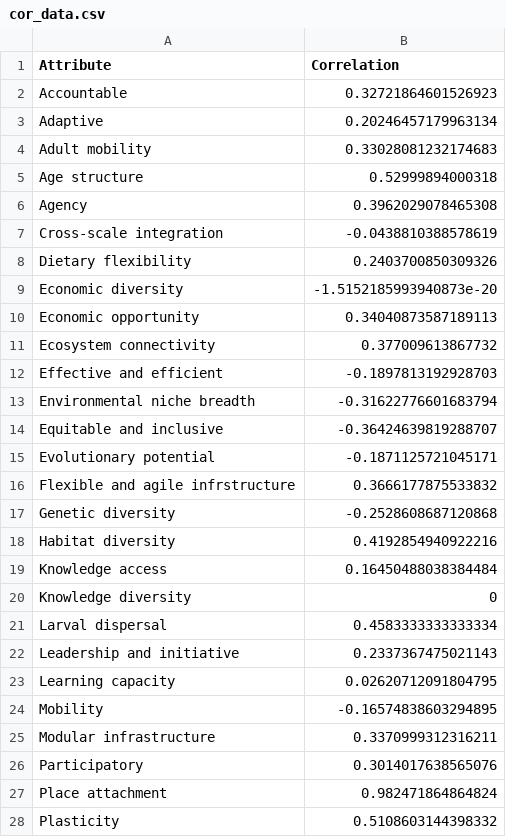
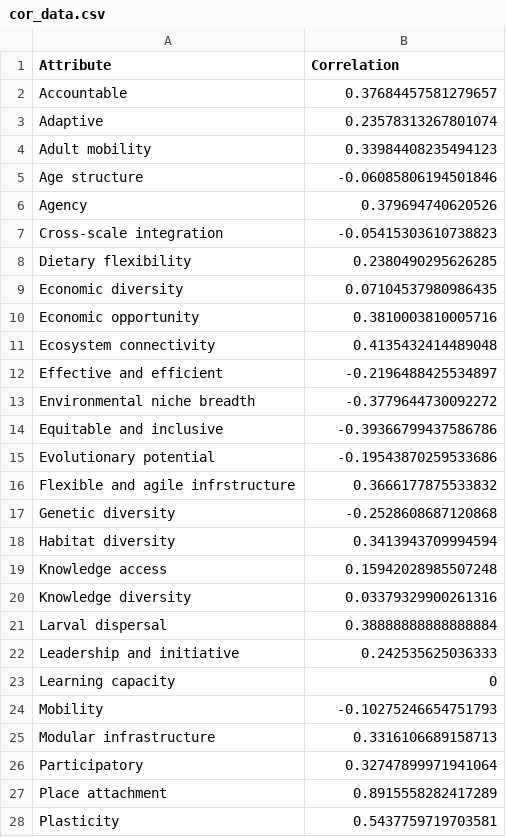
Before and after one commit to Science-for-Nature-and-People/climate-resilient-fisheries, a CSV file: case_study_analysis/mf_clustering_analysis/data/cor_data.csv, drawn as a sheet; only a part is shown; the diff covers the shown part only.

Commit message:
Did some clustering analyses for the knowledge and learning synthesis

```diff
--- a/case_study_analysis/mf_clustering_analysis/data/cor_data.csv
+++ b/case_study_analysis/mf_clustering_analysis/data/cor_data.csv
@@ -1,28 +1,28 @@
 Attribute,Correlation
-Accountable,0.32721864601526923
-Adaptive,0.20246457179963134
-Adult mobility,0.33028081232174683
-Age structure,0.52999894000318
-Agency,0.3962029078465308
-Cross-scale integration,-0.0438810388578619
-Dietary flexibility,0.2403700850309326
-Economic diversity,-1.5152185993940873e-20
-Economic opportunity,0.34040873587189113
-Ecosystem connectivity,0.377009613867732
-Effective and efficient,-0.1897813192928703
-Environmental niche breadth,-0.31622776601683794
-Equitable and inclusive,-0.36424639819288707
-Evolutionary potential,-0.1871125721045171
+Accountable,0.37684457581279657
+Adaptive,0.23578313267801074
+Adult mobility,0.33984408235494123
+Age structure,-0.06085806194501846
+Agency,0.379694740620526
+Cross-scale integration,-0.05415303610738823
+Dietary flexibility,0.2380490295626285
+Economic diversity,0.07104537980986435
+Economic opportunity,0.3810003810005716
+Ecosystem connectivity,0.4135432414489048
+Effective and efficient,-0.2196488425534897
+Environmental niche breadth,-0.3779644730092272
+Equitable and inclusive,-0.39366799437586786
+Evolutionary potential,-0.19543870259533686
 Flexible and agile infrstructure,0.3666177875533832
 Genetic diversity,-0.2528608687120868
-Habitat diversity,0.4192854940922216
-Knowledge access,0.16450488038384484
-Knowledge diversity,0
-Larval dispersal,0.4583333333333334
-Leadership and initiative,0.2337367475021143
-Learning capacity,0.02620712091804795
-Mobility,-0.16574838603294895
-Modular infrastructure,0.3370999312316211
-Participatory,0.3014017638565076
-Place attachment,0.982471864864824
-Plasticity,0.5108603144398332
+Habitat diversity,0.3413943709994594
+Knowledge access,0.15942028985507248
+Knowledge diversity,0.03379329900261316
+Larval dispersal,0.38888888888888884
+Leadership and initiative,0.242535625036333
+Learning capacity,0
+Mobility,-0.10275246654751793
+Modular infrastructure,0.3316106689158713
+Participatory,0.32747899971941064
+Place attachment,0.8915558282417289
+Plasticity,0.5437759719703581
```
Also changed, not shown: 11 edited cells elsewhere in this file, 3 other files.
